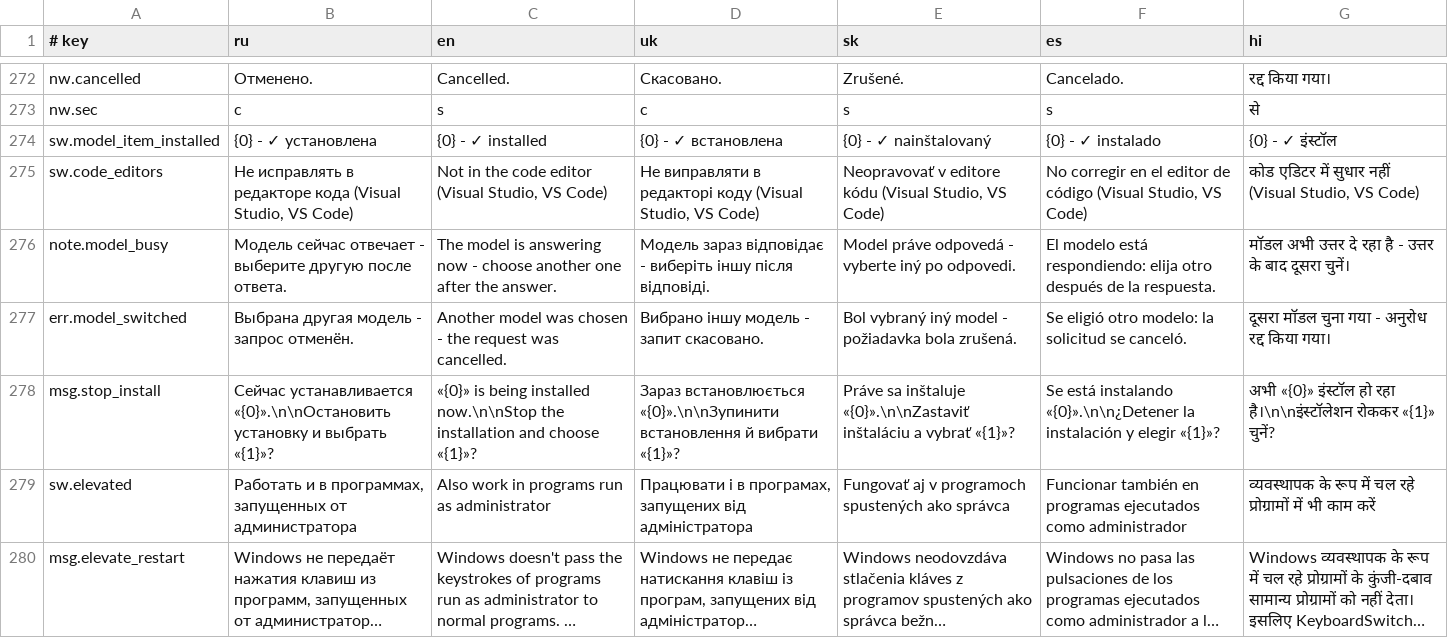
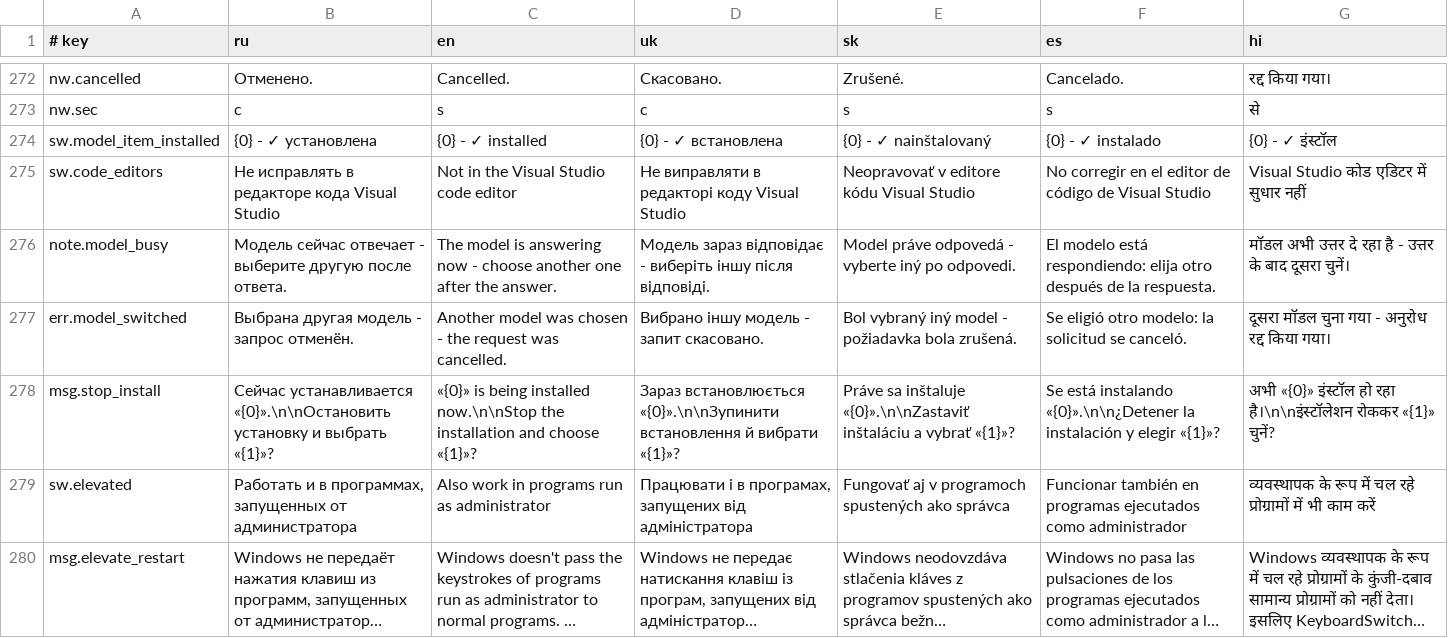
Before and after one commit to sashko2000/switchkey-ai, a TSV file: src/KeyboardSwitcher/Resources/Strings.tsv, drawn as a sheet; only a part is shown, gaps mark what is left out; long unchanged cells end in ….

```diff
--- a/src/KeyboardSwitcher/Resources/Strings.tsv
+++ b/src/KeyboardSwitcher/Resources/Strings.tsv
@@ -274,3 +274,3 @@ nw.sec	с	s	с	s	s	से
 sw.model_item_installed	{0} - ✓ установлена	{0} - ✓ installed	{0} - ✓ встановлена	{0} - ✓ nainštalovaný	{0} - ✓ instalado	{0} - ✓ इंस्टॉल
-sw.code_editors	Не исправлять в редакторе кода (Visual Studio, VS Code)	Not in the code editor (Visual Studio, VS Code)	Не виправляти в редакторі коду (Visual Studio, VS Code)	Neopravovať v editore kódu (Visual Studio, VS Code)	No corregir en el editor de código (Visual Studio, VS Code)	कोड एडिटर में सुधार नहीं (Visual Studio, VS Code)
+sw.code_editors	Не исправлять в редакторе кода Visual Studio	Not in the Visual Studio code editor	Не виправляти в редакторі коду Visual Studio	Neopravovať v editore kódu Visual Studio	No corregir en el editor de código de Visual Studio	Visual Studio कोड एडिटर में सुधार नहीं
 note.model_busy	Модель сейчас отвечает - выберите другую после ответа.	The model is answering now - choose another one after the answer.	Модель зараз відповідає - виберіть іншу після відповіді.	Model práve odpovedá - vyberte iný po odpovedi.	El modelo está respondiendo: elija otro después de la respuesta.	मॉडल अभी उत्तर दे रहा है - उत्तर के बाद दूसरा चुनें।
```
Also changed, not shown: 8 other files.
